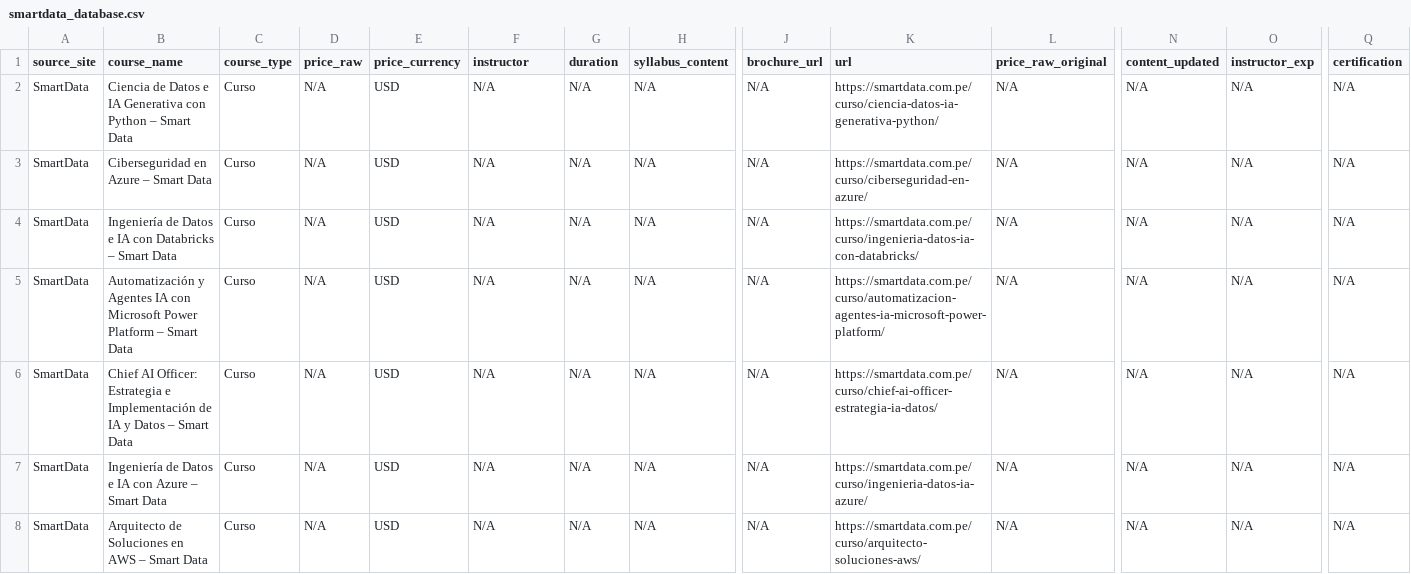
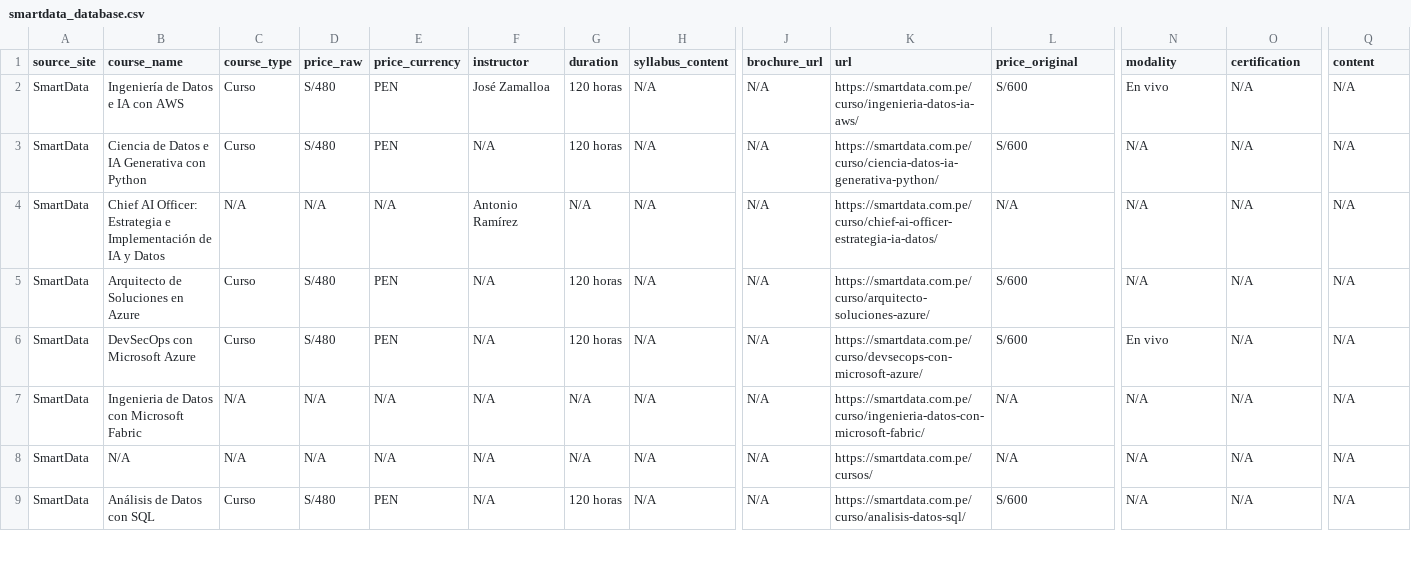
Before and after one commit to Axel12fuentes/PY_DMC, a CSV file: output/smartdata_database.csv, drawn as a sheet; only a part is shown, gaps mark what is left out; addresses are those after the commit; rows hold the shown columns only; the diff covers the shown part only; the diff names each change by its address in the sheet, - before the commit and + after, or states it on an @@ line.

```diff
--- a/output/smartdata_database.csv
+++ b/output/smartdata_database.csv
-L1: price_raw_original
+L1: price_original
-N1: content_updated
+N1: modality
-O1: instructor_exp
+O1: certification
-Q1: certification
+Q1: content
+row 2: SmartData | Ingeniería de Datos e IA con AWS | Curso | S/480 | PEN | José Zamalloa | 120 horas | N/A | N/A | https://smartdata.com.pe/curso/ingenieria-datos-ia-aws/ | S/600 | En vivo | N/A | N/A
-B3 (course_name): …con Python – Smart Data
+B3 (course_name): …con Python
-D3 (price_raw): N/A
+D3 (price_raw): S/480
-E3 (price_currency): USD
+E3 (price_currency): PEN
-G3 (duration): N/A
+G3 (duration): 120 horas
-L3 (price_original): N/A
+L3 (price_original): S/600
-B4 (course_name): Ciberseguridad en Azure – Smart Data
+B4 (course_name): Chief AI Officer: Estrategia e Implementación de IA y Datos
-C4 (course_type): Curso
+C4 (course_type): N/A
-E4 (price_currency): USD
+E4 (price_currency): N/A
-F4 (instructor): N/A
+F4 (instructor): Antonio Ramírez
-K4 (url): https://smartdata.com.pe/curso/ciberseguridad-en-azure/
+K4 (url): https://smartdata.com.pe/curso/chief-ai-officer-estrategia-ia-datos/
-B5 (course_name): Ingeniería de Datos e IA con Databricks – Smart Data
+B5 (course_name): Arquitecto de Soluciones en Azure
-D5:D6 (price_raw): N/A
+D5:D6 (price_raw): S/480
-E5:E6 (price_currency): USD
+E5:E6 (price_currency): PEN
-G5:G6 (duration): N/A
+G5:G6 (duration): 120 horas
-K5 (url): https://smartdata.com.pe/curso/ingenieria-datos-ia-con-databricks/
+K5 (url): https://smartdata.com.pe/curso/arquitecto-soluciones-azure/
-L5:L6 (price_original): N/A
+L5:L6 (price_original): S/600
-B6 (course_name): Automatización y Agentes IA con Microsoft Power Platform – Smart Data
+B6 (course_name): DevSecOps con Microsoft Azure
-K6 (url): https://smartdata.com.pe/curso/automatizacion-agentes-ia-microsoft-power-platform/
+K6 (url): https://smartdata.com.pe/curso/devsecops-con-microsoft-azure/
-N6 (modality): N/A
+N6 (modality): En vivo
-B7 (course_name): Chief AI Officer: Estrategia e Implementación de IA y Datos – Smart Data
+B7 (course_name): Ingenieria de Datos con Microsoft Fabric
-C7:C8 (course_type): Curso
+C7:C8 (course_type): N/A
-E7:E8 (price_currency): USD
+E7:E8 (price_currency): N/A
-K7 (url): https://smartdata.com.pe/curso/chief-ai-officer-estrategia-ia-datos/
+K7 (url): https://smartdata.com.pe/curso/ingenieria-datos-con-microsoft-fabric/
-B8 (course_name): Ingeniería de Datos e IA con Azure – Smart Data
+B8 (course_name): N/A
-K8 (url): https://smartdata.com.pe/curso/ingenieria-datos-ia-azure/
+K8 (url): https://smartdata.com.pe/cursos/
-B9 (course_name): Arquitecto de Soluciones en AWS – Smart Data
+B9 (course_name): Análisis de Datos con SQL
-D9 (price_raw): N/A
+D9 (price_raw): S/480
-E9 (price_currency): USD
+E9 (price_currency): PEN
-G9 (duration): N/A
+G9 (duration): 120 horas
-K9 (url): https://smartdata.com.pe/curso/arquitecto-soluciones-aws/
+K9 (url): https://smartdata.com.pe/curso/analisis-datos-sql/
-L9 (price_original): N/A
+L9 (price_original): S/600
```
Also changed, not shown: 3 added rows and 18 edited cells elsewhere in this file, output/datapath.ai_database.csv, output/dmc_database.csv, 18 other files.
